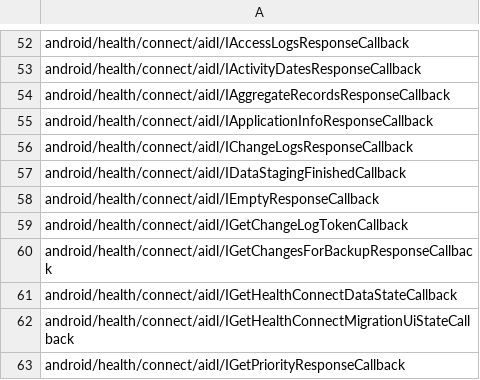
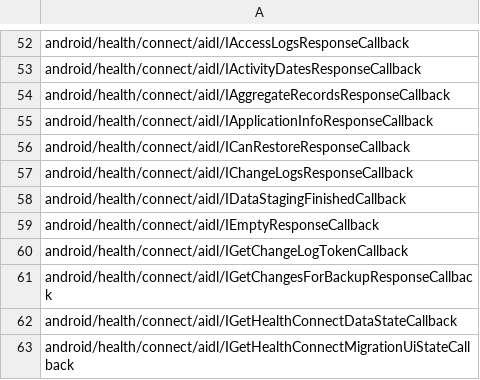
Before and after one commit to CodeLinaro-mirror/la_platform_prebuilts_module_sdk_HealthFitness, a CSV file: current/hiddenapi/signature-patterns.csv, drawn as a sheet; only a part is shown, gaps mark what is left out; the shorter side is filled out with more unchanged rows; the diff names each change by its address in the sheet, - before the commit and + after, or states it on an @@ line.

```diff
--- a/current/hiddenapi/signature-patterns.csv
+++ b/current/hiddenapi/signature-patterns.csv
+row 56: android/health/connect/aidl/ICanRestoreResponseCallback
```
Also changed, not shown: current/hiddenapi/annotation-flags.csv, current/hiddenapi/index.csv, 15 other files.
